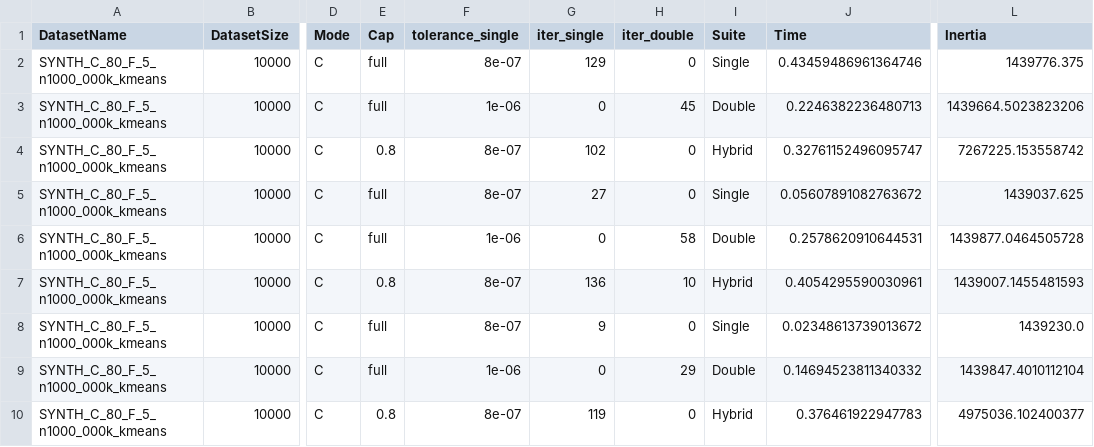
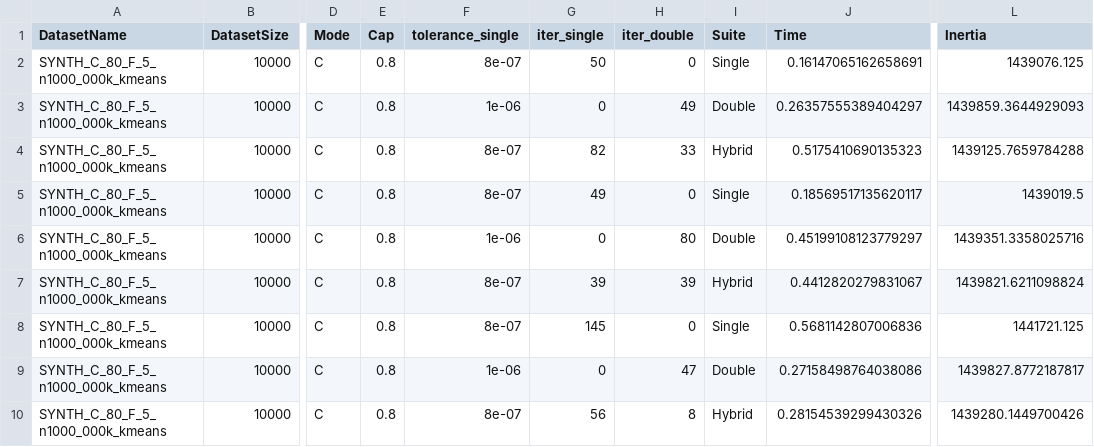
Before and after one commit to atiya16384/iterative_refinement_kmeans, a CSV file: Results/hybrid_kmeans_Results_expC.csv, drawn as a sheet; only a part is shown, gaps mark what is left out; the diff names each change by its address in the sheet, - before the commit and + after, or states it on an @@ line.

```diff
--- a/Results/hybrid_kmeans_Results_expC.csv
+++ b/Results/hybrid_kmeans_Results_expC.csv
-E2:E3 (Cap): full
+E2:E3 (Cap): 0.8
-G2 (iter_single): 129
+G2 (iter_single): 50
-J2 (Time): 0.43459486961364746
+J2 (Time): 0.16147065162658691
-L2 (Inertia): 1439776.375
+L2 (Inertia): 1439076.125
-H3 (iter_double): 45
+H3 (iter_double): 49
-J3 (Time): 0.2246382236480713
+J3 (Time): 0.26357555389404297
-L3 (Inertia): 1439664.5023823206
+L3 (Inertia): 1439859.3644929093
-G4 (iter_single): 102
+G4 (iter_single): 82
-H4 (iter_double): 0
+H4 (iter_double): 33
-J4 (Time): 0.32761152496095747
+J4 (Time): 0.5175410690135323
-L4 (Inertia): 7267225.153558742
+L4 (Inertia): 1439125.7659784288
-E5:E6 (Cap): full
+E5:E6 (Cap): 0.8
-G5 (iter_single): 27
+G5 (iter_single): 49
-J5 (Time): 0.05607891082763672
+J5 (Time): 0.18569517135620117
-L5 (Inertia): 1439037.625
+L5 (Inertia): 1439019.5
-H6 (iter_double): 58
+H6 (iter_double): 80
-J6 (Time): 0.2578620910644531
+J6 (Time): 0.45199108123779297
-L6 (Inertia): 1439877.0464505728
+L6 (Inertia): 1439351.3358025716
-G7 (iter_single): 136
+G7 (iter_single): 39
-H7 (iter_double): 10
+H7 (iter_double): 39
-J7 (Time): 0.4054295590030961
+J7 (Time): 0.4412820279831067
-L7 (Inertia): 1439007.1455481593
+L7 (Inertia): 1439821.6211098824
-E8:E9 (Cap): full
+E8:E9 (Cap): 0.8
-G8 (iter_single): 9
+G8 (iter_single): 145
-J8 (Time): 0.02348613739013672
+J8 (Time): 0.5681142807006836
-L8 (Inertia): 1439230.0
+L8 (Inertia): 1441721.125
-H9 (iter_double): 29
+H9 (iter_double): 47
-J9 (Time): 0.14694523811340332
+J9 (Time): 0.27158498764038086
-L9 (Inertia): 1439847.4010112104
+L9 (Inertia): 1439827.8772187817
-G10 (iter_single): 119
+G10 (iter_single): 56
-H10 (iter_double): 0
+H10 (iter_double): 8
-J10 (Time): 0.376461922947783
+J10 (Time): 0.28154539299430326
-L10 (Inertia): 4975036.102400377
+L10 (Inertia): 1439280.1449700426
```
Also changed, not shown: Results/hybrid_kmeans_Results_expA.csv, Results/hybrid_kmeans_Results_expB.csv, 38 other files.
